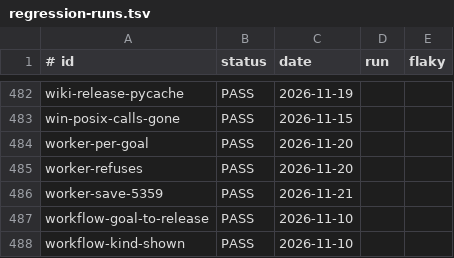
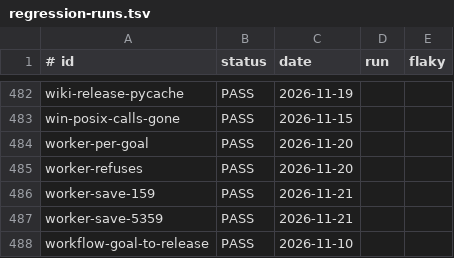
Before and after one commit to Charlie-org146/agent-workflow-template, a TSV file: .loop/regression-runs.tsv, drawn as a sheet; only a part is shown, gaps mark what is left out; the shorter side is filled out with more unchanged rows; the diff names each change by its address in the sheet, - before the commit and + after, or states it on an @@ line.

```diff
--- a/.loop/regression-runs.tsv
+++ b/.loop/regression-runs.tsv
+row 486: worker-save-159 | PASS | 2026-11-21
```
Also changed, not shown: .loop/regression.tsv, 2 other files.
